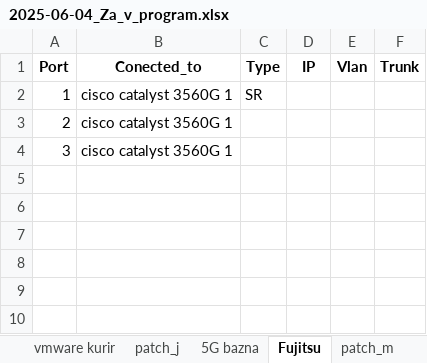
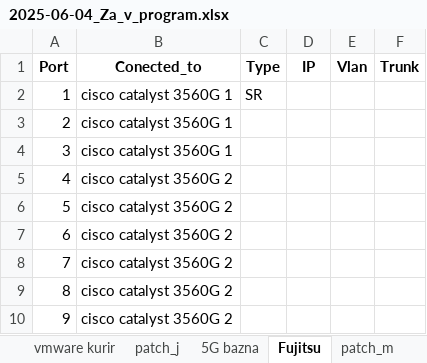
Before and after one commit to aljaz2008/network_topology_visualizer, an Excel workbook: Za_v_program/2025-06-04_Za_v_program.xlsx, sheet Fujitsu, drawn as a sheet; values as stored, in another font and other column widths than the file's, no borders; the diff names each change by its address in the sheet, - before the commit and + after, or states it on an @@ line.

```diff
--- a/Za_v_program/2025-06-04_Za_v_program.xlsx (sheet Fujitsu)
+++ b/Za_v_program/2025-06-04_Za_v_program.xlsx (sheet Fujitsu)
+row 5: 4 | cisco catalyst 3560G 2
+row 6: 5 | cisco catalyst 3560G 2
+row 7: 6 | cisco catalyst 3560G 2
+row 8: 7 | cisco catalyst 3560G 2
+row 9: 8 | cisco catalyst 3560G 2
+row 10: 9 | cisco catalyst 3560G 2
```
Also changed, not shown: sheet cisco catalyst 3560G 2, sheet patch_a, sheet patch_e, sheet patch_c, sheet vmware kurir, sheet patch_b, other sheet tabs, 2 other files.
